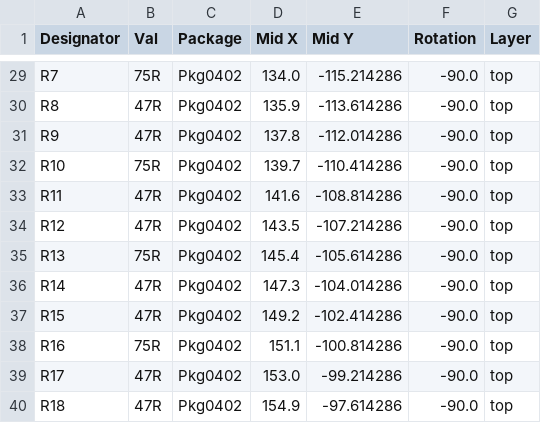
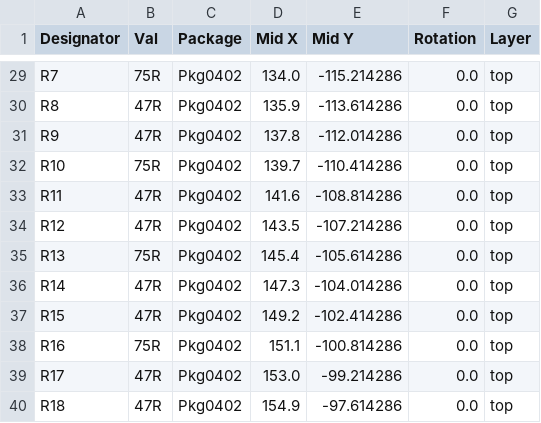
Before and after one commit to JITx-Inc/jitx-cookbook, a CSV file: usb_c_cable_tester/CAD/kicad/jlcpcb/production_files/CPL-CAD.csv, drawn as a sheet; only a part is shown, gaps mark what is left out; the diff covers the shown part only; the diff names each change by its address in the sheet, - before the commit and + after, or states it on an @@ line.

Commit message:
update proper JLCPCB smt info - rotations, LCSC, etc.

```diff
--- a/usb_c_cable_tester/CAD/kicad/jlcpcb/production_files/CPL-CAD.csv
+++ b/usb_c_cable_tester/CAD/kicad/jlcpcb/production_files/CPL-CAD.csv
-F29:F40 (Rotation): -90.0
+F29:F40 (Rotation): 0.0
```
Also changed, not shown: 25 edited cells elsewhere in this file, 15 other files.
